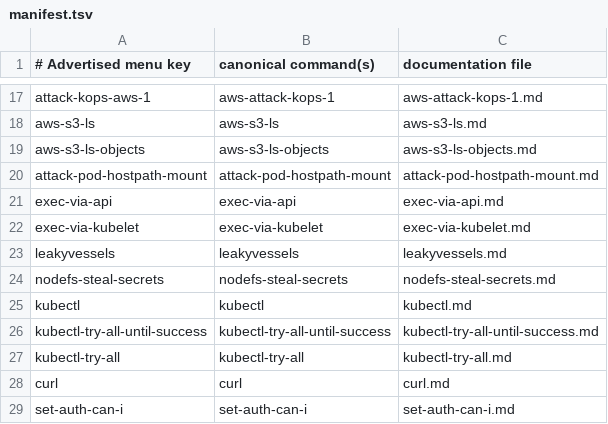
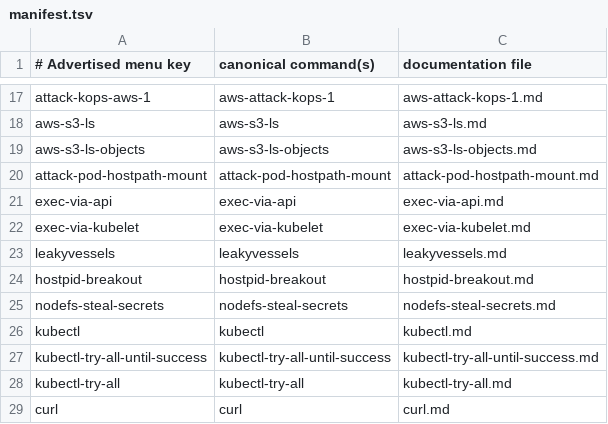
Before and after one commit to inguardians/peirates, a TSV file: docs/commands/manifest.tsv, drawn as a sheet; only a part is shown, gaps mark what is left out; the shorter side is filled out with more unchanged rows; the diff names each change by its address in the sheet, - before the commit and + after, or states it on an @@ line.

Commit message:
Add privileged hostPID breakout support
Wire the breakout into the menu and module dispatcher, add unit and Kind integration coverage, document the behavior and prior verification work, and bump Peirates to v1.1.31.

```diff
--- a/docs/commands/manifest.tsv
+++ b/docs/commands/manifest.tsv
+row 24: hostpid-breakout | hostpid-breakout | hostpid-breakout.md
```
Also changed, not shown: 38 other files.
